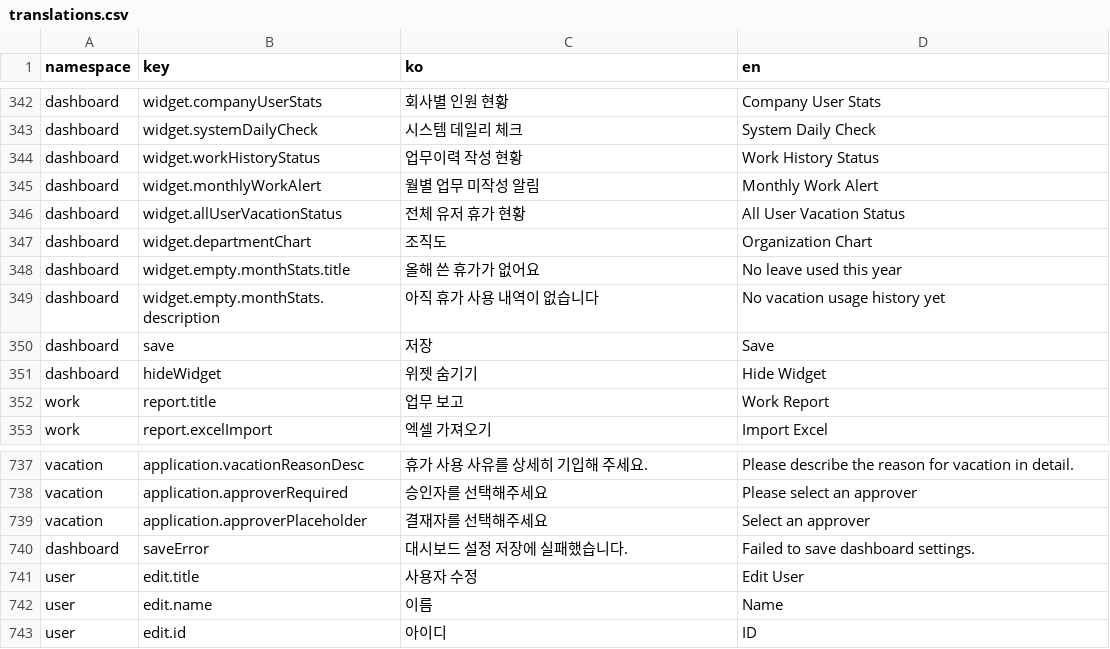
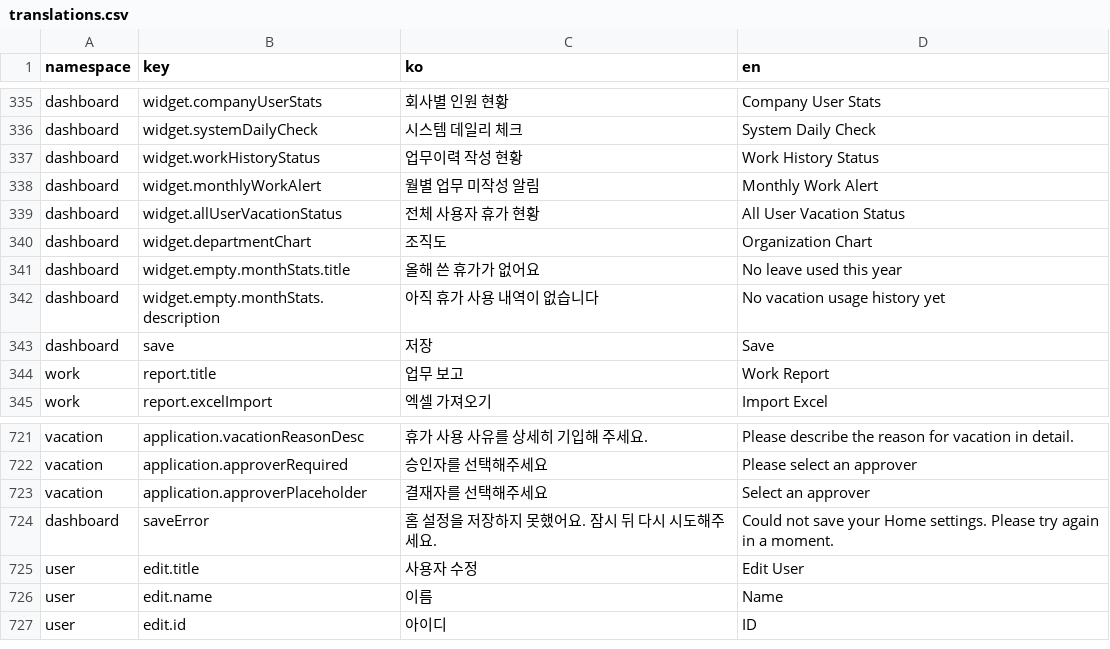
Before and after one commit to lshdainty/groo-ieum-front, a CSV file: i18n/translations.csv, drawn as a sheet; only a part is shown, gaps mark what is left out; the diff covers the shown part only.

```diff
--- a/i18n/translations.csv
+++ b/i18n/translations.csv
@@ -345,3 +338,3 @@ dashboard,widget.workHistoryStatus,업무이력 작성 현황,Work History Statu
 dashboard,widget.monthlyWorkAlert,월별 업무 미작성 알림,Monthly Work Alert
-dashboard,widget.allUserVacationStatus,전체 유저 휴가 현황,All User Vacation Status
+dashboard,widget.allUserVacationStatus,전체 사용자 휴가 현황,All User Vacation Status
 dashboard,widget.departmentChart,조직도,Organization Chart
@@ -350,3 +343,2 @@ dashboard,widget.empty.monthStats.description,아직 휴가 사용 내역이 없
 dashboard,save,저장,Save
-dashboard,hideWidget,위젯 숨기기,Hide Widget
 work,report.title,업무 보고,Work Report
@@ -739,3 +723,3 @@ vacation,application.approverRequired,승인자를 선택해주세요,Please sel
 vacation,application.approverPlaceholder,결재자를 선택해주세요,Select an approver
-dashboard,saveError,대시보드 설정 저장에 실패했습니다.,Failed to save dashboard settings.
+dashboard,saveError,홈 설정을 저장하지 못했어요. 잠시 뒤 다시 시도해주세요.,Could not save your Home settings. Please try again in a moment.
 user,edit.title,사용자 수정,Edit User
```
Also changed, not shown: 23 removed rows and 12 edited cells elsewhere in this file.
